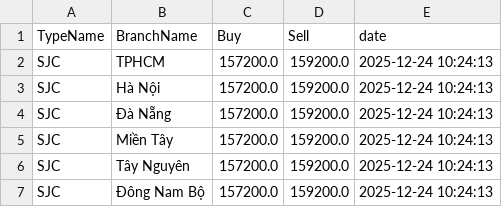
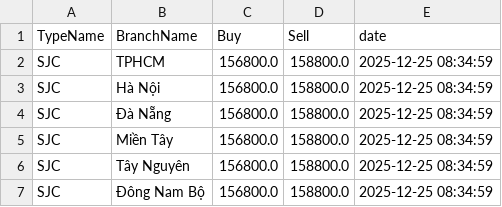
Before and after one commit to ductuongne/PhanTichGiaVang, a CSV file: data/sjc/gold_sjc_realtime.csv, drawn as a sheet.

```diff
--- a/data/sjc/gold_sjc_realtime.csv
+++ b/data/sjc/gold_sjc_realtime.csv
@@ -1,7 +1,7 @@
 TypeName,BranchName,Buy,Sell,date
-SJC,TPHCM,157200.0,159200.0,2025-12-24 10:24:13
-SJC,Hà Nội,157200.0,159200.0,2025-12-24 10:24:13
-SJC,Đà Nẵng,157200.0,159200.0,2025-12-24 10:24:13
-SJC,Miền Tây,157200.0,159200.0,2025-12-24 10:24:13
-SJC,Tây Nguyên,157200.0,159200.0,2025-12-24 10:24:13
-SJC,Đông Nam Bộ,157200.0,159200.0,2025-12-24 10:24:13
+SJC,TPHCM,156800.0,158800.0,2025-12-25 08:34:59
+SJC,Hà Nội,156800.0,158800.0,2025-12-25 08:34:59
+SJC,Đà Nẵng,156800.0,158800.0,2025-12-25 08:34:59
+SJC,Miền Tây,156800.0,158800.0,2025-12-25 08:34:59
+SJC,Tây Nguyên,156800.0,158800.0,2025-12-25 08:34:59
+SJC,Đông Nam Bộ,156800.0,158800.0,2025-12-25 08:34:59
```
Also changed, not shown: data/pnj/gold_pnj_realtime.csv, 3 other files.
